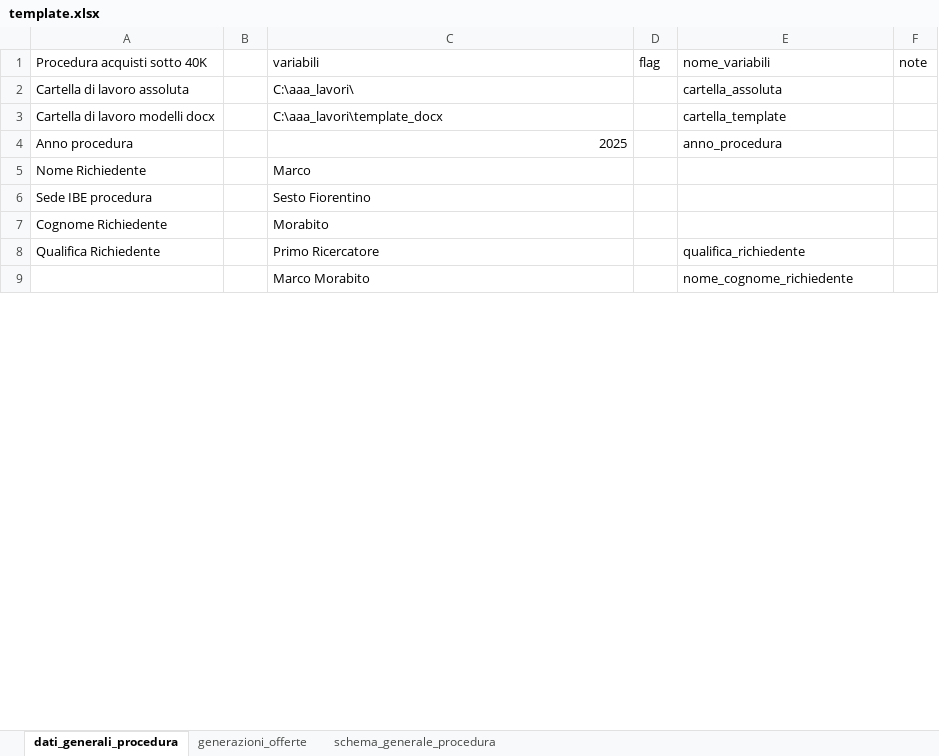
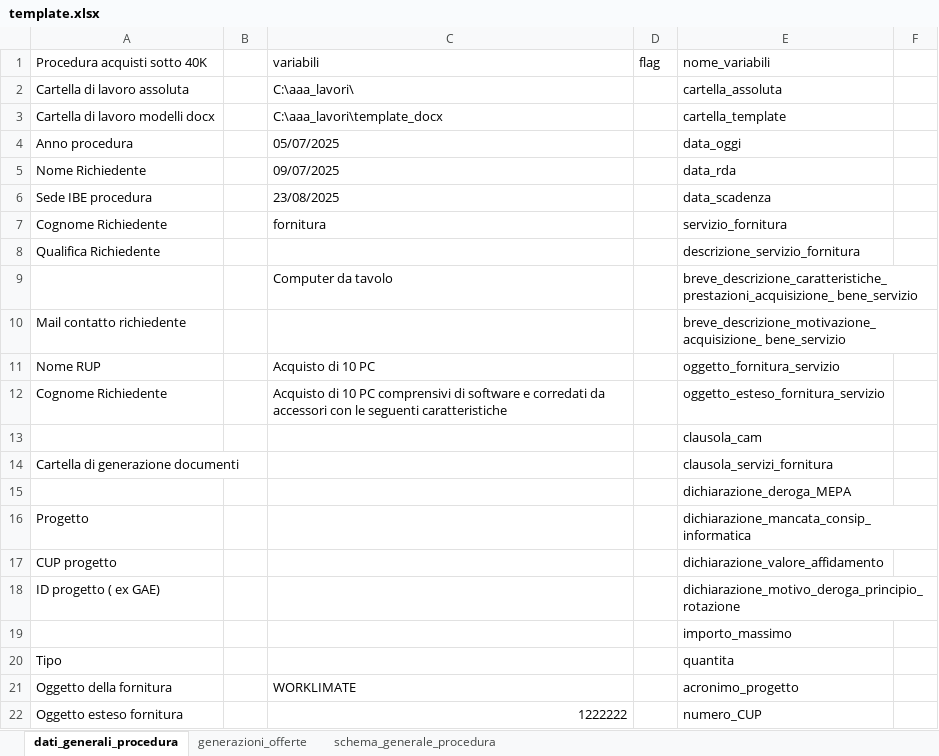
Before and after one commit to alfcrisci/rup_fill_doc, an Excel workbook: template.xlsx, sheet dati_generali_procedura, drawn as a sheet; only a part is shown; the shorter side is filled out with more unchanged rows; values as stored, in another font and other column widths than the file's, no cell formats; the diff covers the shown part only; the diff names each change by its address in the sheet, - before the commit and + after, or states it on an @@ line.

Commit message:
Add files via upload

```diff
--- a/template.xlsx (sheet dati_generali_procedura)
+++ b/template.xlsx (sheet dati_generali_procedura)
-F1: note
+F1: (empty)
-C4 (variabili): 2025
+C4 (variabili): 05/07/2025
-E4 (nome_variabili): anno_procedura
+E4 (nome_variabili): data_oggi
-C5 (variabili): Marco
+C5 (variabili): 09/07/2025
-E5 (nome_variabili): (empty)
+E5 (nome_variabili): data_rda
-C6 (variabili): Sesto Fiorentino
+C6 (variabili): 23/08/2025
-E6 (nome_variabili): (empty)
+E6 (nome_variabili): data_scadenza
-C7 (variabili): Morabito
+C7 (variabili): fornitura
-E7 (nome_variabili): (empty)
+E7 (nome_variabili): servizio_fornitura
-C8 (variabili): Primo Ricercatore
+C8 (variabili): (empty)
-E8 (nome_variabili): qualifica_richiedente
+E8 (nome_variabili): descrizione_servizio_fornitura
+row 9:  |  | Computer da tavolo |  | breve_descrizione_caratteristiche_prestazioni_acquisizione_ bene_servizio
+row 10: Mail contatto richiedente |  |  |  | breve_descrizione_motivazione_acquisizione_ bene_servizio
+row 11: Nome RUP |  | Acquisto di 10 PC |  | oggetto_fornitura_servizio
+row 12: Cognome Richiedente |  | Acquisto di 10 PC comprensivi di software e corredati da accessori con le seguenti caratteristiche |  | oggetto_esteso_fornitura_servizio
+row 13:  |  |  |  | clausola_cam
+row 14: Cartella di generazione documenti |  |  |  | clausola_servizi_fornitura
+row 15:  |  |  |  | dichiarazione_deroga_MEPA
+row 16: Progetto |  |  |  | dichiarazione_mancata_consip_informatica
+row 17: CUP progetto |  |  |  | dichiarazione_valore_affidamento
+row 18: ID progetto ( ex GAE) |  |  |  | dichiarazione_motivo_deroga_principio_rotazione
+row 19:  |  |  |  | importo_massimo
+row 20: Tipo |  |  |  | quantita
+row 21: Oggetto della fornitura |  | WORKLIMATE |  | acronimo_progetto
+row 22: Oggetto esteso fornitura |  | 1222222 |  | numero_CUP
```
Also changed, not shown: 67 added rows, 12 removed rows and 10 edited cells elsewhere in this sheet, sheet generazioni_offerte, cell formats, formulas that keep their value, charts or pictures.
